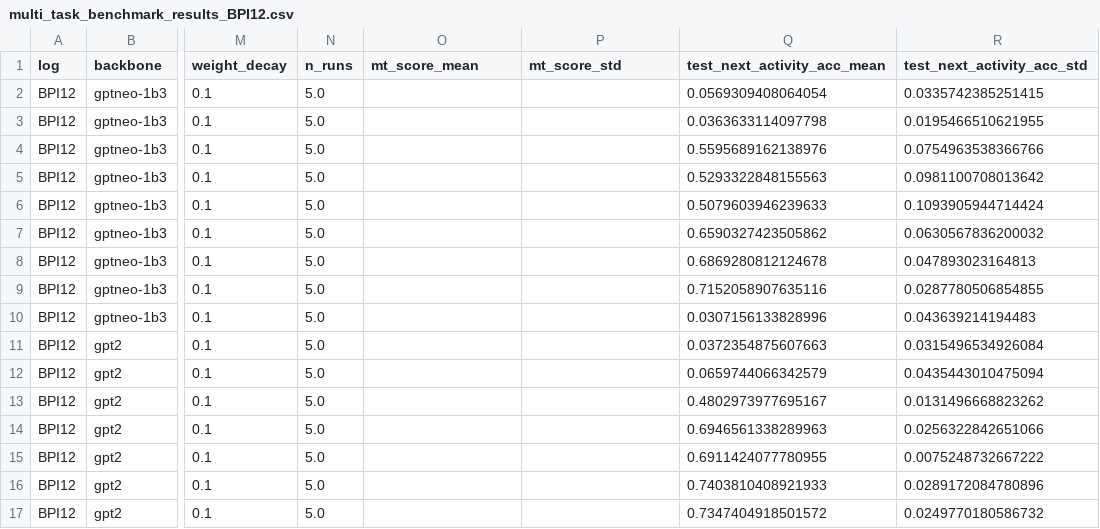
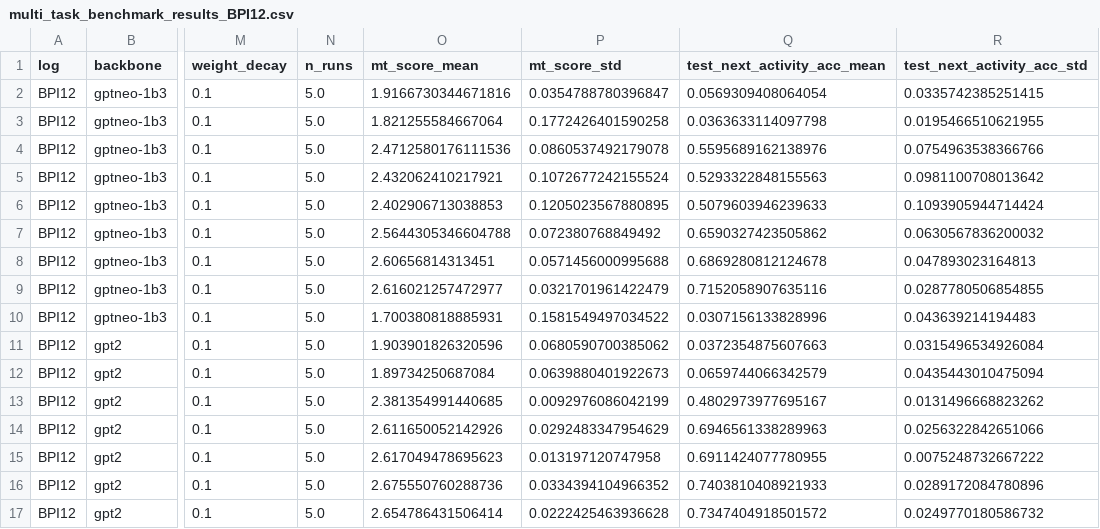
Before and after one commit to Privajet/extending-llm-peft-ppm, a CSV file: notebook/llm-peft-ppm/results/csv/per_dataset/BPI12/multi_task_benchmark_results_BPI12.csv, drawn as a sheet; only a part is shown, gaps mark what is left out; the diff covers the shown part only; the diff names each change by its address in the sheet, - before the commit and + after, or states it on an @@ line.

```diff
--- a/notebook/llm-peft-ppm/results/csv/per_dataset/BPI12/multi_task_benchmark_results_BPI12.csv
+++ b/notebook/llm-peft-ppm/results/csv/per_dataset/BPI12/multi_task_benchmark_results_BPI12.csv
-O2 (mt_score_mean): (empty)
+O2 (mt_score_mean): 1.9166730344671816
-P2 (mt_score_std): (empty)
+P2 (mt_score_std): 0.0354788780396847
-O3 (mt_score_mean): (empty)
+O3 (mt_score_mean): 1.821255584667064
-P3 (mt_score_std): (empty)
+P3 (mt_score_std): 0.1772426401590258
-O4 (mt_score_mean): (empty)
+O4 (mt_score_mean): 2.4712580176111536
-P4 (mt_score_std): (empty)
+P4 (mt_score_std): 0.0860537492179078
-O5 (mt_score_mean): (empty)
+O5 (mt_score_mean): 2.432062410217921
-P5 (mt_score_std): (empty)
+P5 (mt_score_std): 0.1072677242155524
-O6 (mt_score_mean): (empty)
+O6 (mt_score_mean): 2.402906713038853
-P6 (mt_score_std): (empty)
+P6 (mt_score_std): 0.1205023567880895
-O7 (mt_score_mean): (empty)
+O7 (mt_score_mean): 2.5644305346604788
-P7 (mt_score_std): (empty)
+P7 (mt_score_std): 0.072380768849492
-O8 (mt_score_mean): (empty)
+O8 (mt_score_mean): 2.60656814313451
-P8 (mt_score_std): (empty)
+P8 (mt_score_std): 0.0571456000995688
-O9 (mt_score_mean): (empty)
+O9 (mt_score_mean): 2.616021257472977
-P9 (mt_score_std): (empty)
+P9 (mt_score_std): 0.0321701961422479
-O10 (mt_score_mean): (empty)
+O10 (mt_score_mean): 1.700380818885931
-P10 (mt_score_std): (empty)
+P10 (mt_score_std): 0.1581549497034522
-O11 (mt_score_mean): (empty)
+O11 (mt_score_mean): 1.903901826320596
-P11 (mt_score_std): (empty)
+P11 (mt_score_std): 0.0680590700385062
-O12 (mt_score_mean): (empty)
+O12 (mt_score_mean): 1.89734250687084
-P12 (mt_score_std): (empty)
+P12 (mt_score_std): 0.0639880401922673
-O13 (mt_score_mean): (empty)
+O13 (mt_score_mean): 2.381354991440685
-P13 (mt_score_std): (empty)
+P13 (mt_score_std): 0.0092976086042199
-O14 (mt_score_mean): (empty)
+O14 (mt_score_mean): 2.611650052142926
-P14 (mt_score_std): (empty)
+P14 (mt_score_std): 0.0292483347954629
-O15 (mt_score_mean): (empty)
+O15 (mt_score_mean): 2.617049478695623
-P15 (mt_score_std): (empty)
+P15 (mt_score_std): 0.013197120747958
-O16 (mt_score_mean): (empty)
+O16 (mt_score_mean): 2.675550760288736
-P16 (mt_score_std): (empty)
+P16 (mt_score_std): 0.0334394104966352
-O17 (mt_score_mean): (empty)
+O17 (mt_score_mean): 2.654786431506414
-P17 (mt_score_std): (empty)
+P17 (mt_score_std): 0.0222425463936628
```
Also changed, not shown: 58 edited cells elsewhere in this file, notebook/llm-peft-ppm/results/csv/per_dataset/BPI12/llm_methods_BPI12_llama32-1b.csv, notebook/llm-peft-ppm/results/csv/per_dataset/BPI17/multi_task_benchmark_results_BPI17.csv, 51 other files.
